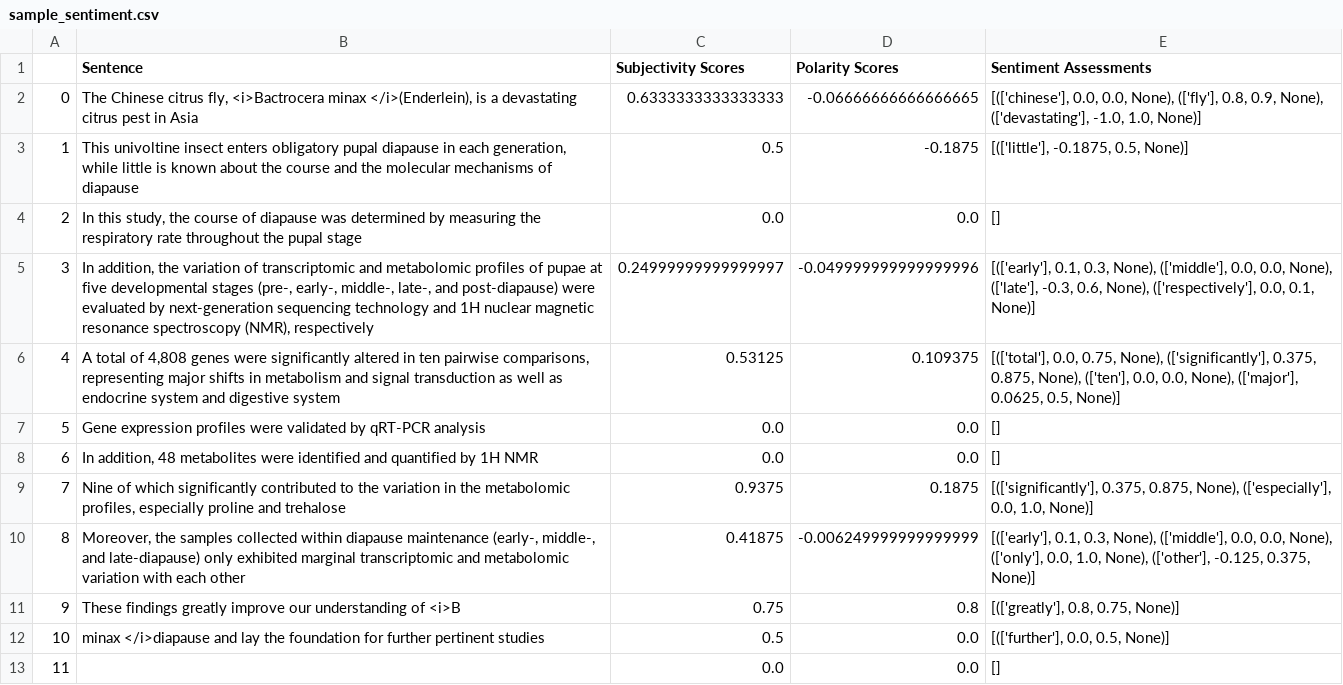
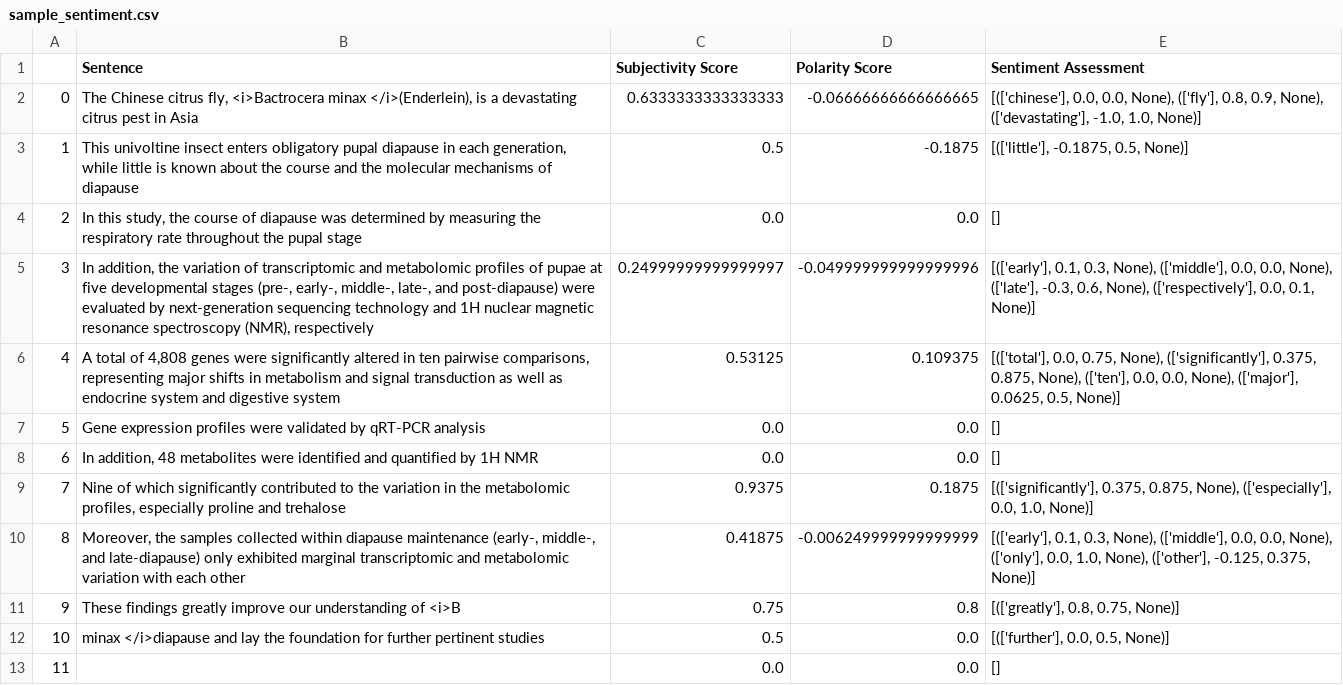
Before and after one commit to conquerv0/NLP_MacroEconIndiactors, a CSV file: TextMining/sample_sentiment.csv, drawn as a sheet.

```diff
--- a/TextMining/sample_sentiment.csv
+++ b/TextMining/sample_sentiment.csv
@@ -1,2 +1,2 @@
-,Sentence,Subjectivity Scores,Polarity Scores,Sentiment Assessments
+,Sentence,Subjectivity Score,Polarity Score,Sentiment Assessment
 0,"The Chinese citrus fly, <i>Bactrocera minax </i>(Enderlein), is a devastating citrus pest in Asia",0.6333333333333333,-0.06666666666666665,"[(['chinese'], 0.0, 0.0, None), (['fly'], 0.8, 0.9, None), (['devastating'], -1.0, 1.0, None)]"
```
Also changed, not shown: TextMining/sample_ner.csv, 3 other files.
